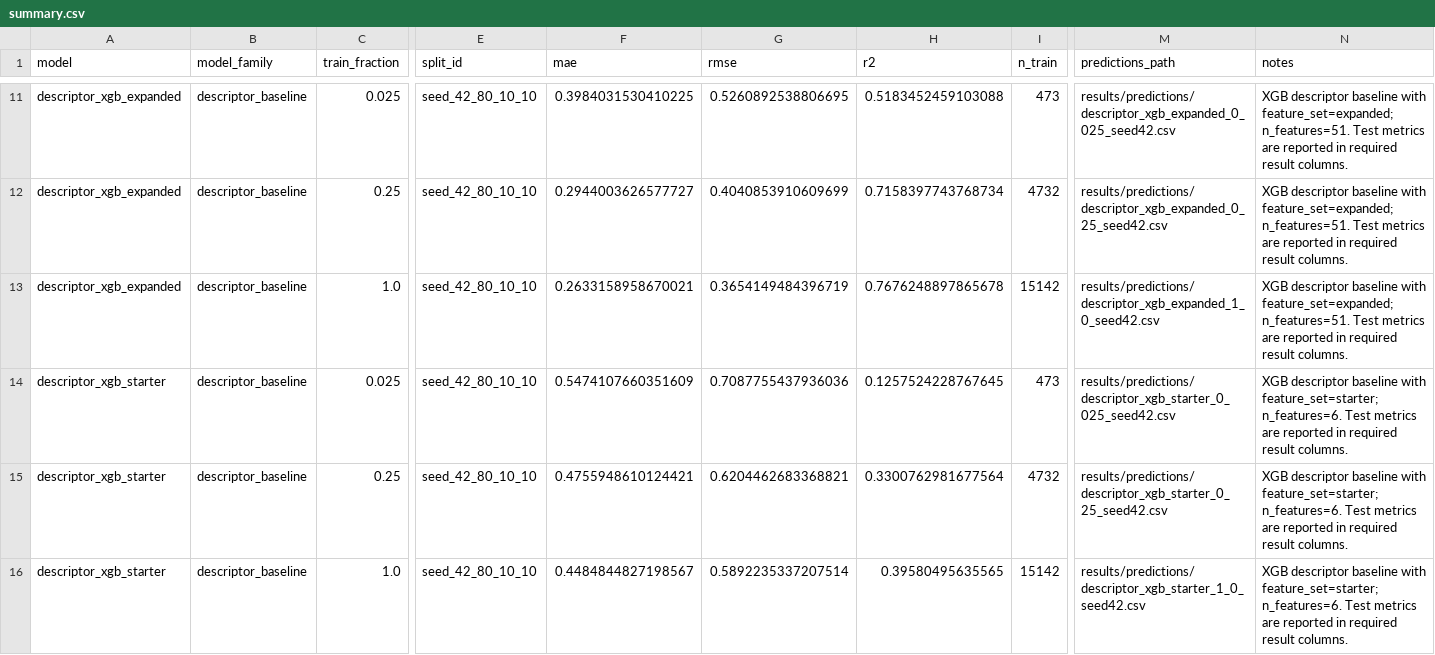
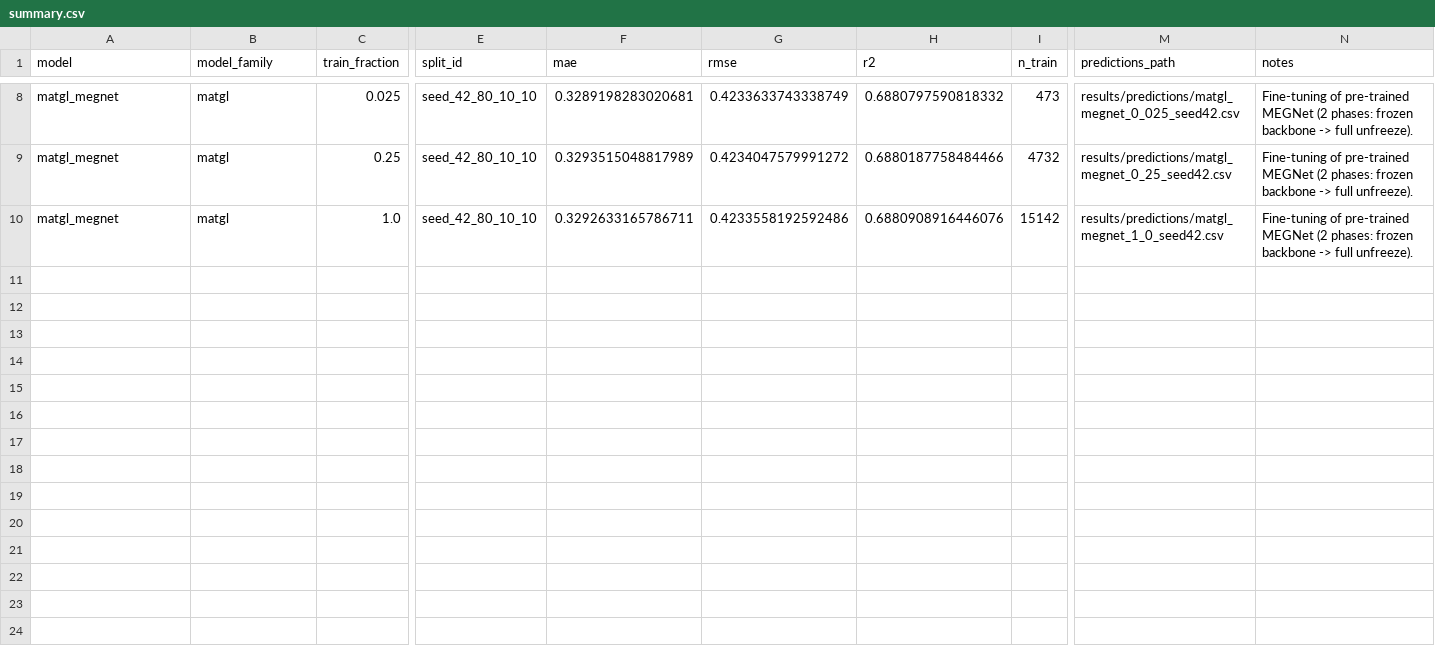
Before and after one commit to arutamonofu/itmo_nnchem, a CSV file: results/summary.csv, drawn as a sheet; only a part is shown, gaps mark what is left out; removed rows and columns are numbered as before the commit, all else as after; rows hold the shown columns only; the diff covers the shown part only; the diff names each change by its address in the sheet, - before the commit and + after, or states it on an @@ line.

Commit message:
MEGNet training results

```diff
--- a/results/summary.csv
+++ b/results/summary.csv
-A8:A10 (model): descriptor_xgb_expanded
+A8:A10 (model): matgl_megnet
-B8:B10 (model_family): descriptor_baseline
+B8:B10 (model_family): matgl
-F8 (mae): 0.3984031530410225
+F8 (mae): 0.3289198283020681
-G8 (rmse): 0.5260892538806695
+G8 (rmse): 0.4233633743338749
-H8 (r2): 0.5183452459103088
+H8 (r2): 0.6880797590818332
-M8 (predictions_path): results/predictions/descriptor_xgb_expanded_0_025_seed42.csv
+M8 (predictions_path): results/predictions/matgl_megnet_0_025_seed42.csv
-N8:N10 (notes): XGB descriptor baseline with feature_set=expanded; n_features=51. Test metrics are reported in required result columns.
+N8:N10 (notes): Fine-tuning of pre-trained MEGNet (2 phases: frozen backbone -> full unfreeze).
-F9 (mae): 0.2944003626577727
+F9 (mae): 0.3293515048817989
-G9 (rmse): 0.4040853910609699
+G9 (rmse): 0.4234047579991272
-H9 (r2): 0.7158397743768734
+H9 (r2): 0.6880187758484466
-M9 (predictions_path): results/predictions/descriptor_xgb_expanded_0_25_seed42.csv
+M9 (predictions_path): results/predictions/matgl_megnet_0_25_seed42.csv
-F10 (mae): 0.2633158958670021
+F10 (mae): 0.3292633165786711
-G10 (rmse): 0.3654149484396719
+G10 (rmse): 0.4233558192592486
-H10 (r2): 0.7676248897865678
+H10 (r2): 0.6880908916446076
-M10 (predictions_path): results/predictions/descriptor_xgb_expanded_1_0_seed42.csv
+M10 (predictions_path): results/predictions/matgl_megnet_1_0_seed42.csv
-row 14: descriptor_xgb_starter | descriptor_baseline | 0.025 | seed_42_80_10_10 | 0.5474107660351609 | 0.7087755437936036 | 0.1257524228767645 | 473 | results/predictions/descriptor_xgb_starter_0_025_seed42.csv | XGB descriptor baseline with feature_set=starter; n_features=6. Test metrics are reported in required result columns.
-row 15: descriptor_xgb_starter | descriptor_baseline | 0.25 | seed_42_80_10_10 | 0.4755948610124421 | 0.6204462683368821 | 0.3300762981677564 | 4732 | results/predictions/descriptor_xgb_starter_0_25_seed42.csv | XGB descriptor baseline with feature_set=starter; n_features=6. Test metrics are reported in required result columns.
-row 16: descriptor_xgb_starter | descriptor_baseline | 1.0 | seed_42_80_10_10 | 0.4484844827198567 | 0.5892235337207514 | 0.39580495635565 | 15142 | results/predictions/descriptor_xgb_starter_1_0_seed42.csv | XGB descriptor baseline with feature_set=starter; n_features=6. Test metrics are reported in required result columns.
```
Also changed, not shown: 3 removed rows and 42 edited cells elsewhere in this file, 2 other files.
